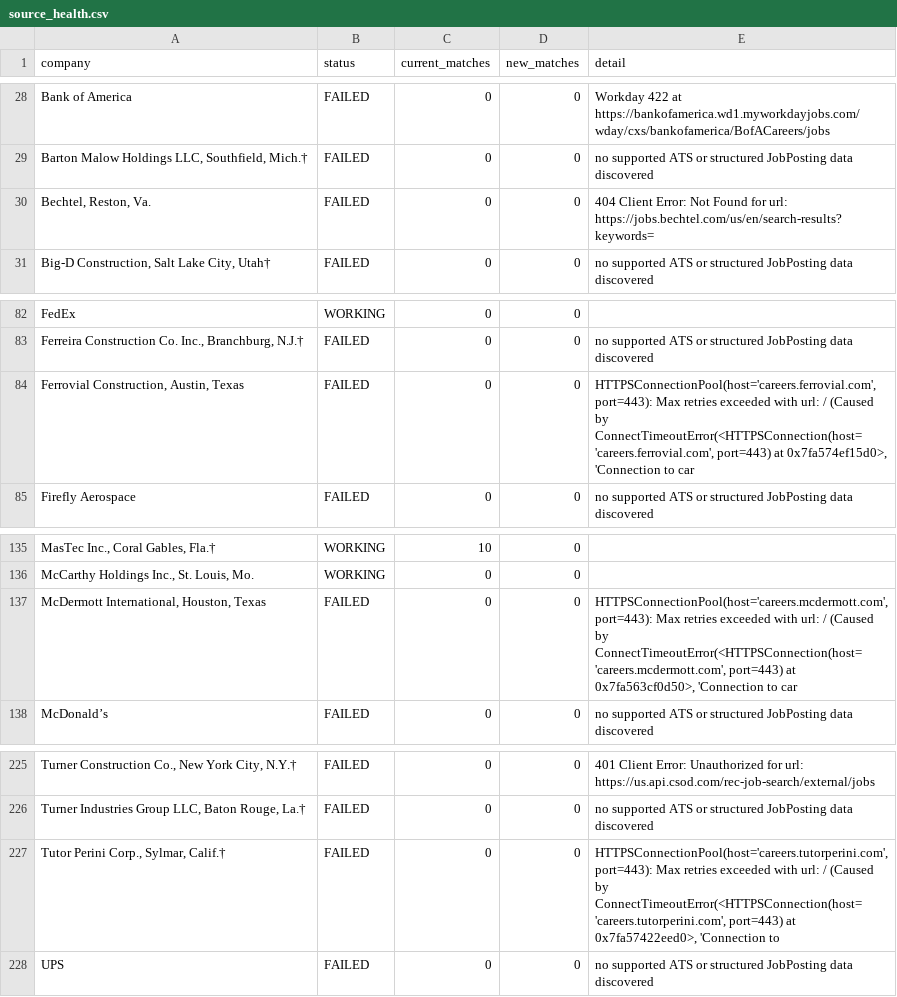
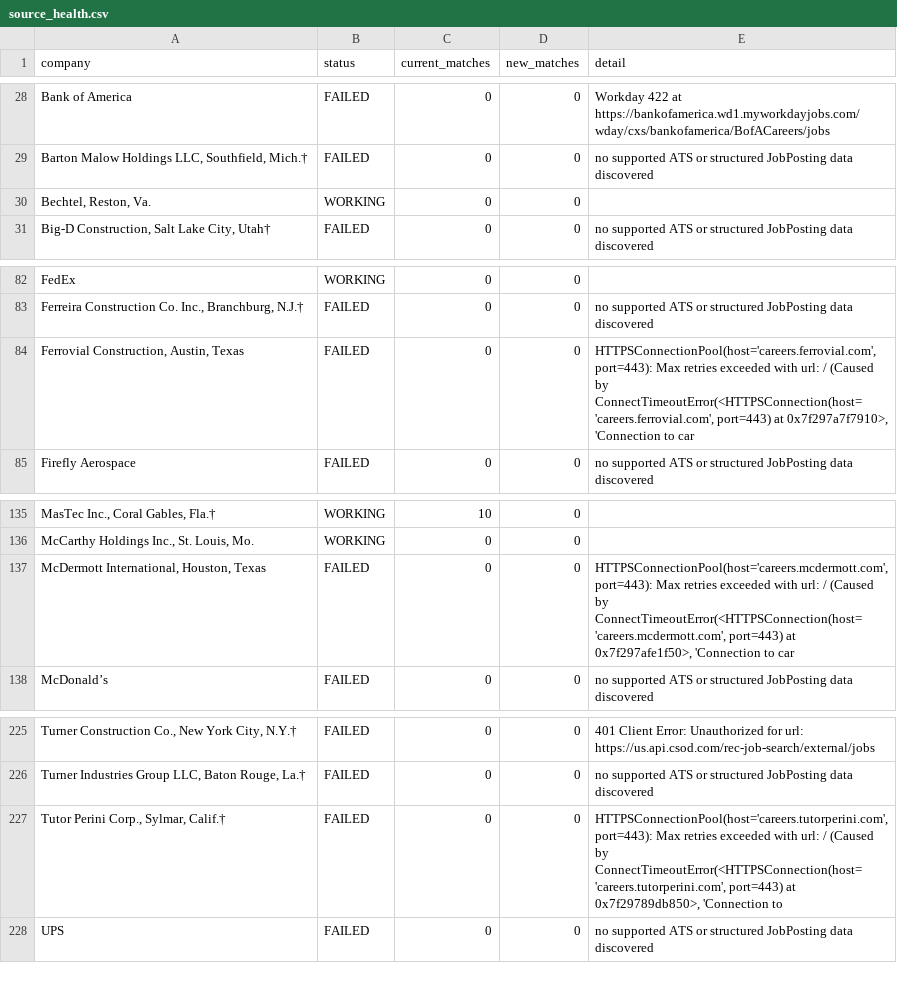
Before and after one commit to harsha271199/jp, a CSV file: source_health.csv, drawn as a sheet; only a part is shown, gaps mark what is left out; the diff names each change by its address in the sheet, - before the commit and + after, or states it on an @@ line.

```diff
--- a/source_health.csv
+++ b/source_health.csv
-B30 (status): FAILED
+B30 (status): WORKING
-E30 (detail): 404 Client Error: Not Found for url: https://jobs.bechtel.com/us/en/search-results?keywords=
+E30 (detail): (empty)
-E84 (detail): …port=443) at 0x7fa574ef15d0>, 'Connection to…
+E84 (detail): …port=443) at 0x7f297a7f7910>, 'Connection to…
-E137 (detail): …port=443) at 0x7fa563cf0d50>, 'Connection to…
+E137 (detail): …port=443) at 0x7f297afe1f50>, 'Connection to…
-E227 (detail): …port=443) at 0x7fa57422eed0>, 'Connection to
+E227 (detail): …port=443) at 0x7f29789db850>, 'Connection to
```
Also changed, not shown: current_jobs.csv.
